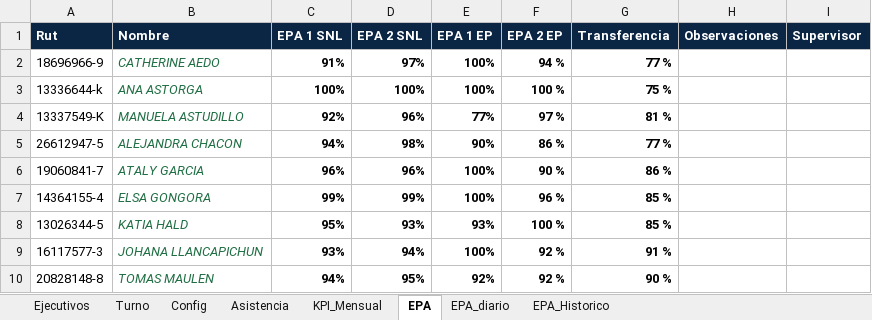
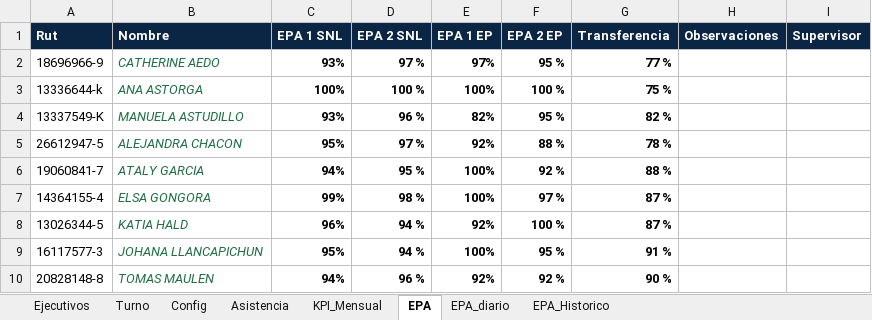
Before and after one commit to ManuelMC1979/INDICADORES-PROGESYS, an Excel workbook: PROGESYS_matriz.xlsx, sheet EPA, drawn as a sheet; only a part is shown; values as stored, in another font and other column widths than the file's, no borders; the diff covers the shown part only; the diff names each change by its address in the sheet, - before the commit and + after, or states it on an @@ line.

```diff
--- a/PROGESYS_matriz.xlsx (sheet EPA)
+++ b/PROGESYS_matriz.xlsx (sheet EPA)
-C2 (EPA 1 SNL): 91%
+C2 (EPA 1 SNL): 93%
-D2 (EPA 2 SNL): 97%
+D2 (EPA 2 SNL): 97 %
-E2 (EPA 1 EP): 100%
+E2 (EPA 1 EP): 97%
-F2 (EPA 2 EP): 94 %
+F2 (EPA 2 EP): 95 %
-D3 (EPA 2 SNL): 100%
+D3 (EPA 2 SNL): 100 %
-C4 (EPA 1 SNL): 92%
+C4 (EPA 1 SNL): 93%
-D4 (EPA 2 SNL): 96%
+D4 (EPA 2 SNL): 96 %
-E4 (EPA 1 EP): 77%
+E4 (EPA 1 EP): 82%
-F4 (EPA 2 EP): 97 %
+F4 (EPA 2 EP): 95 %
-G4 (Transferencia): 81 %
+G4 (Transferencia): 82 %
-C5 (EPA 1 SNL): 94%
+C5 (EPA 1 SNL): 95%
-D5 (EPA 2 SNL): 98%
+D5 (EPA 2 SNL): 97 %
-E5 (EPA 1 EP): 90%
+E5 (EPA 1 EP): 92%
-F5 (EPA 2 EP): 86 %
+F5 (EPA 2 EP): 88 %
-G5 (Transferencia): 77 %
+G5 (Transferencia): 78 %
-C6 (EPA 1 SNL): 96%
+C6 (EPA 1 SNL): 94%
-D6 (EPA 2 SNL): 96%
+D6 (EPA 2 SNL): 95 %
-F6 (EPA 2 EP): 90 %
+F6 (EPA 2 EP): 92 %
-G6 (Transferencia): 86 %
+G6 (Transferencia): 88 %
-D7 (EPA 2 SNL): 99%
+D7 (EPA 2 SNL): 98 %
-F7 (EPA 2 EP): 96 %
+F7 (EPA 2 EP): 97 %
-G7:G8 (Transferencia): 85 %
+G7:G8 (Transferencia): 87 %
-C8 (EPA 1 SNL): 95%
+C8 (EPA 1 SNL): 96%
-D8 (EPA 2 SNL): 93%
+D8 (EPA 2 SNL): 94 %
-E8 (EPA 1 EP): 93%
+E8 (EPA 1 EP): 92%
-C9 (EPA 1 SNL): 93%
+C9 (EPA 1 SNL): 95%
-D9 (EPA 2 SNL): 94%
+D9 (EPA 2 SNL): 94 %
-F9 (EPA 2 EP): 92 %
+F9 (EPA 2 EP): 95 %
-D10 (EPA 2 SNL): 95%
+D10 (EPA 2 SNL): 96 %
```
Also changed, not shown: 19 edited cells elsewhere in this sheet, sheet EPA_diario.
